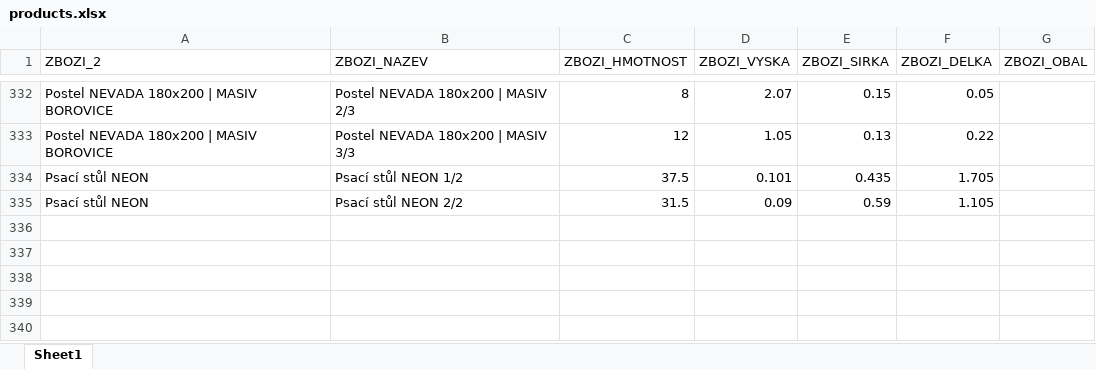
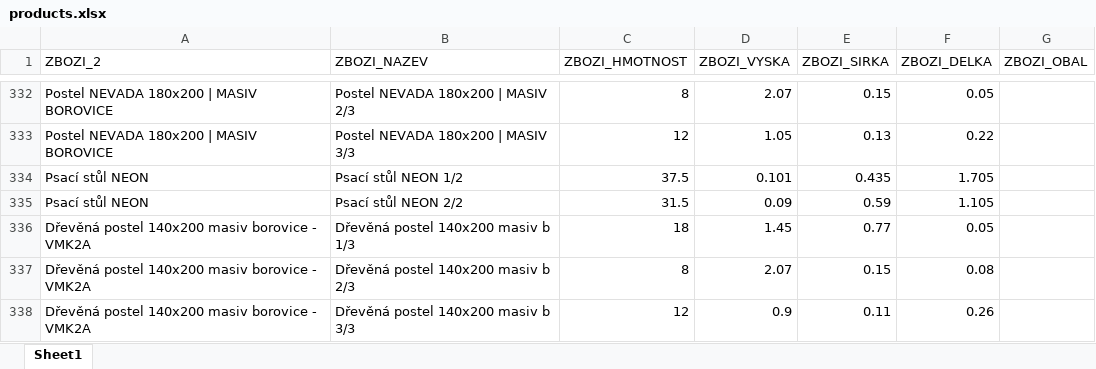
Before and after one commit to xaxamagyar/toptrans-prevodnik, an Excel workbook: products.xlsx, sheet Sheet1, drawn as a sheet; only a part is shown, gaps mark what is left out; values as stored, in another font and other column widths than the file's, no borders; the diff names each change by its address in the sheet, - before the commit and + after, or states it on an @@ line.

Commit message:
Doplněn produkt do Toptrans databáze: Dřevěná postel 140x200 masiv borovice - VMK2A

```diff
--- a/products.xlsx (sheet Sheet1)
+++ b/products.xlsx (sheet Sheet1)
+row 336: Dřevěná postel 140x200 masiv borovice - VMK2A | Dřevěná postel 140x200 masiv b 1/3 | 18 | 1.45 | 0.77 | 0.05
+row 337: Dřevěná postel 140x200 masiv borovice - VMK2A | Dřevěná postel 140x200 masiv b 2/3 | 8 | 2.07 | 0.15 | 0.08
+row 338: Dřevěná postel 140x200 masiv borovice - VMK2A | Dřevěná postel 140x200 masiv b 3/3 | 12 | 0.9 | 0.11 | 0.26
```
